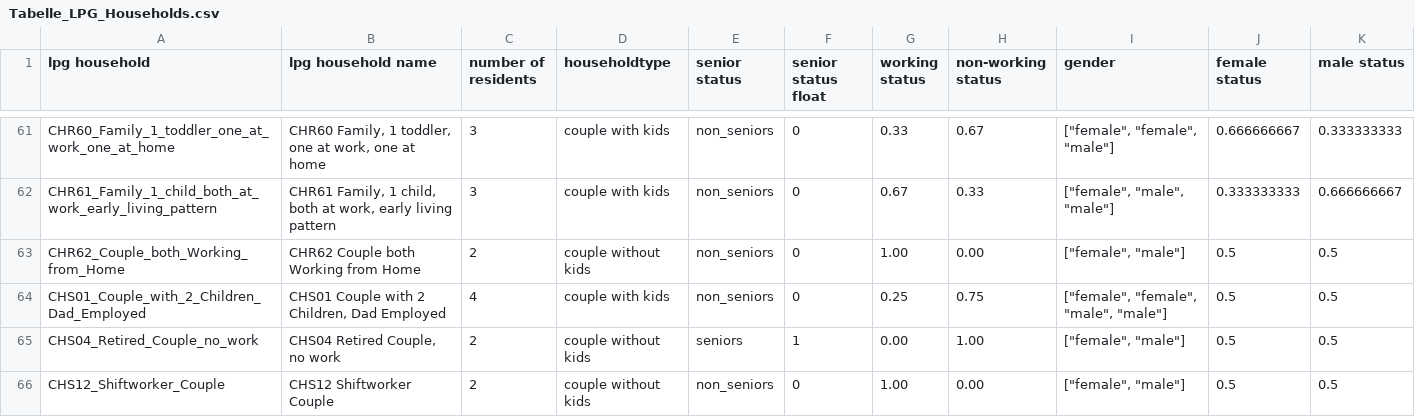
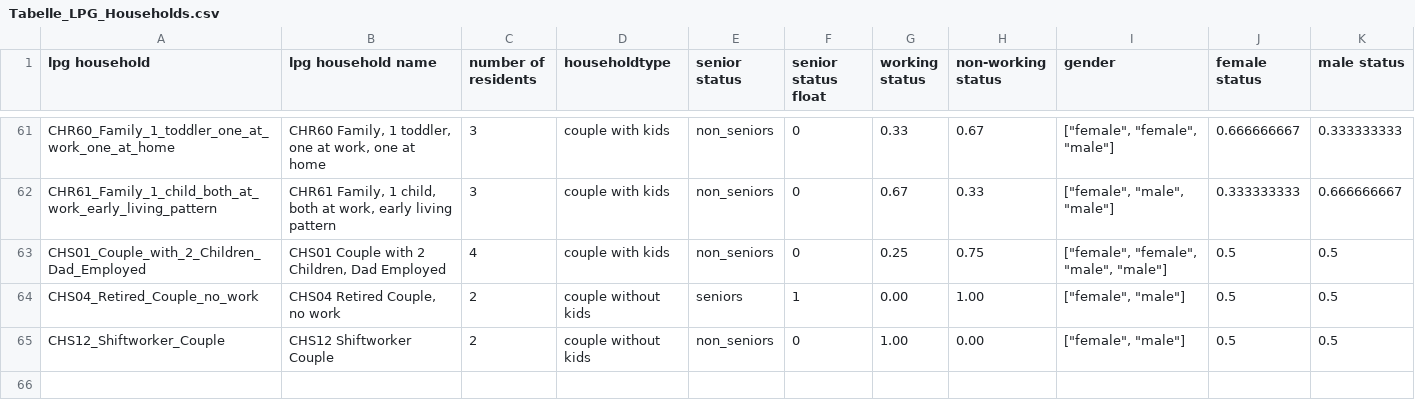
Before and after one commit to MaschaKorfhage/CityScenarioGenerator, a CSV file: cityscenariogenerator/builda_file_import/data_used_for_config_generation/Tabelle_LPG_Households.csv, drawn as a sheet; only a part is shown, gaps mark what is left out.

Commit message:
removed template CHR62 again (vacation home, only 2 months presence)

```diff
--- a/cityscenariogenerator/builda_file_import/data_used_for_config_generation/Tabelle_LPG_Households.csv
+++ b/cityscenariogenerator/builda_file_import/data_used_for_config_generation/Tabelle_LPG_Households.csv
@@ -62,3 +62,2 @@ CHR60_Family_1_toddler_one_at_work_one_at_home;CHR60 Family, 1 toddler, one at w
 CHR61_Family_1_child_both_at_work_early_living_pattern;CHR61 Family, 1 child, both at work, early living pattern;3;couple with kids;non_seniors;0;0.67;0.33;"[""female"", ""male"", ""male""]";0.333333333;0.666666667
-CHR62_Couple_both_Working_from_Home;CHR62 Couple both Working from Home;2;couple without kids;non_seniors;0;1.00;0.00;"[""female"", ""male""]";0.5;0.5
 CHS01_Couple_with_2_Children_Dad_Employed;CHS01 Couple with 2 Children, Dad Employed;4;couple with kids;non_seniors;0;0.25;0.75;"[""female"", ""female"", ""male"", ""male""]";0.5;0.5
```
